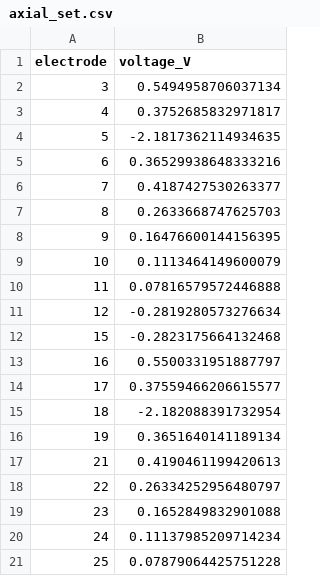
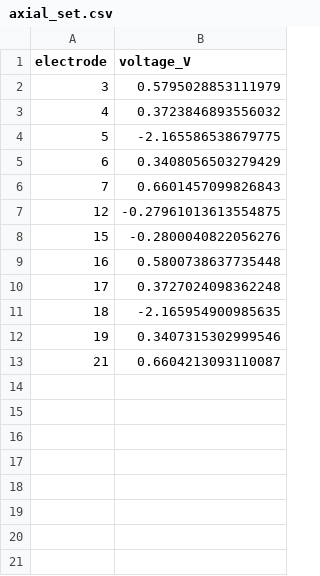
Before and after one commit to PQEGroup/trap_sim_nullspace, a CSV file: lionix_gate/output_file/dc/control_voltage/axial_set.csv, drawn as a sheet.

```diff
--- a/lionix_gate/output_file/dc/control_voltage/axial_set.csv
+++ b/lionix_gate/output_file/dc/control_voltage/axial_set.csv
@@ -1,21 +1,13 @@
 electrode,voltage_V
-3,0.5494958706037134
-4,0.3752685832971817
-5,-2.1817362114934635
-6,0.36529938648333216
-7,0.4187427530263377
-8,0.2633668747625703
-9,0.16476600144156395
-10,0.1113464149600079
-11,0.07816579572446888
-12,-0.2819280573276634
-15,-0.2823175664132468
-16,0.5500331951887797
-17,0.37559466206615577
-18,-2.182088391732954
-19,0.3651640141189134
-21,0.4190461199420613
-22,0.26334252956480797
-23,0.1652849832901088
-24,0.11137985209714234
-25,0.07879064425751228
+3,0.5795028853111979
+4,0.3723846893556032
+5,-2.165586538679775
+6,0.3408056503279429
+7,0.6601457099826843
+12,-0.27961013613554875
+15,-0.2800040822056276
+16,0.5800738637735448
+17,0.3727024098362248
+18,-2.165954900985635
+19,0.3407315302999546
+21,0.6604213093110087
```
Also changed, not shown: lionix_gate/output_file/dc/control_voltage/tilt_set.csv, lionix_gate/output_file/dc/control_voltage/xcomp_set.csv, 2 other files.
